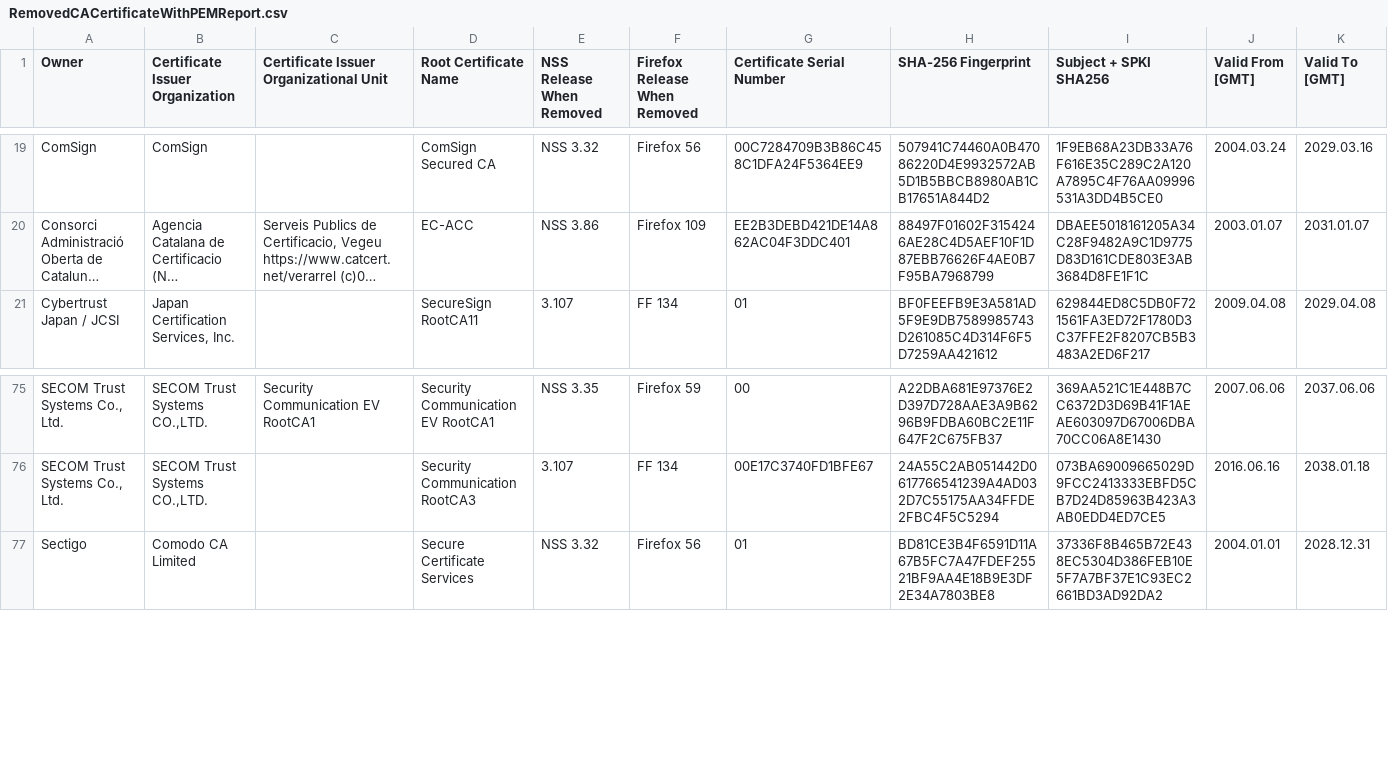
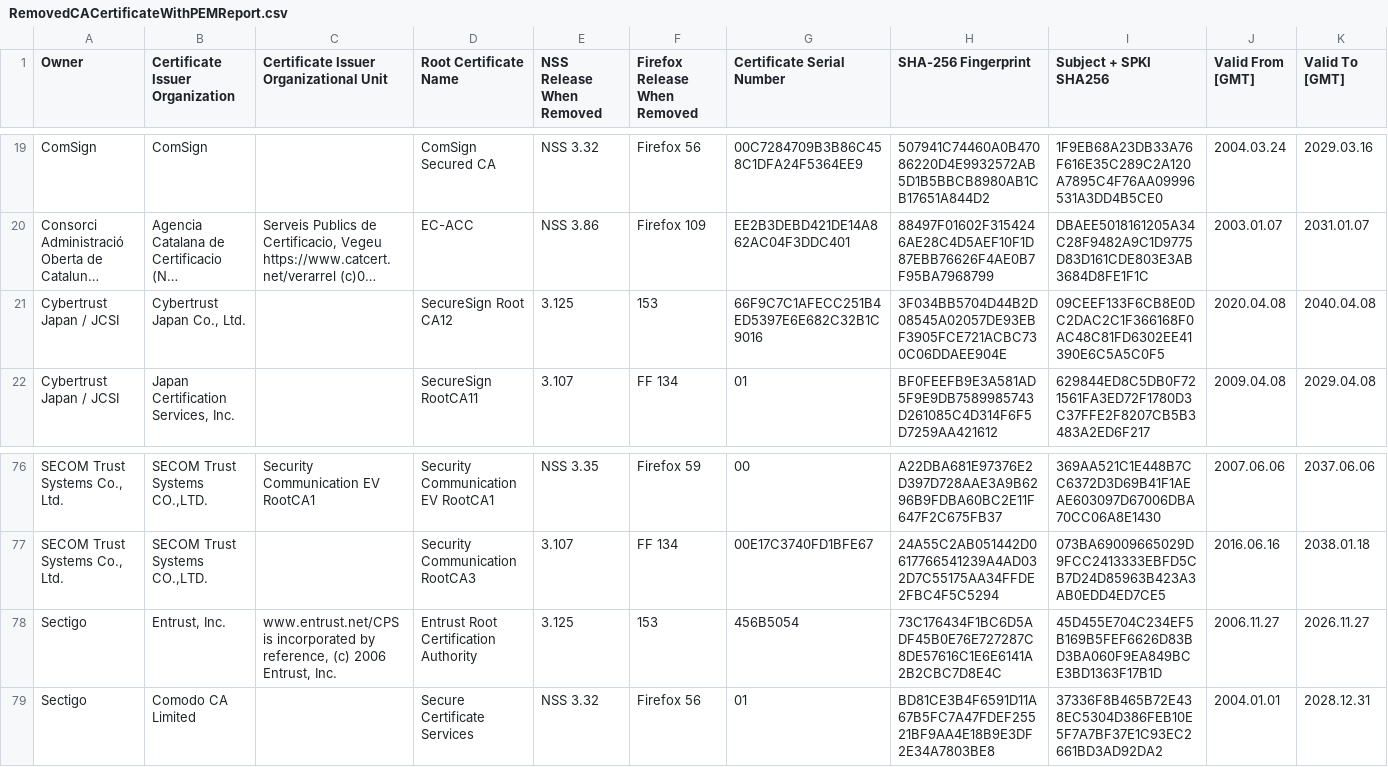
Before and after one commit to atc0005/roots, a CSV file: mozilla_reports/RemovedCACertificateWithPEMReport.csv, drawn as a sheet; only a part is shown, gaps mark what is left out; long unchanged cells end in …; rows hold the shown columns only; the diff names each change by its address in the sheet, - before the commit and + after, or states it on an @@ line.

```diff
--- a/mozilla_reports/RemovedCACertificateWithPEMReport.csv
+++ b/mozilla_reports/RemovedCACertificateWithPEMReport.csv
+row 21: Cybertrust Japan / JCSI | Cybertrust Japan Co., Ltd. |  | SecureSign Root CA12 | 3.125 | 153 | 66F9C7C1AFECC251B4ED5397E6E682C32B1C9016 | 3F034BB5704D44B2D08545A02057DE93EBF3905FCE721ACBC730C06DDAEE904E | 09CEEF133F6CB8E0DC2DAC2C1F366168F0AC48C81FD6302EE41390E6C5A5C0F5 | 2020.04.08 | 2040.04.08
+row 78: Sectigo | Entrust, Inc. | www.entrust.net/CPS is incorporated by reference, (c) 2006 Entrust, Inc. | Entrust Root Certification Authority | 3.125 | 153 | 456B5054 | 73C176434F1BC6D5ADF45B0E76E727287C8DE57616C1E6E6141A2B2CBC7D8E4C | 45D455E704C234EF5B169B5FEF6626D83BD3BA060F9EA849BCE3BD1363F17B1D | 2006.11.27 | 2026.11.27
```
Also changed, not shown: mozilla_reports/IncludedCACertificateWithPEMReport.csv, mozilla_reports/UpcomingRootRemovalsReport.csv, 11 other files.
